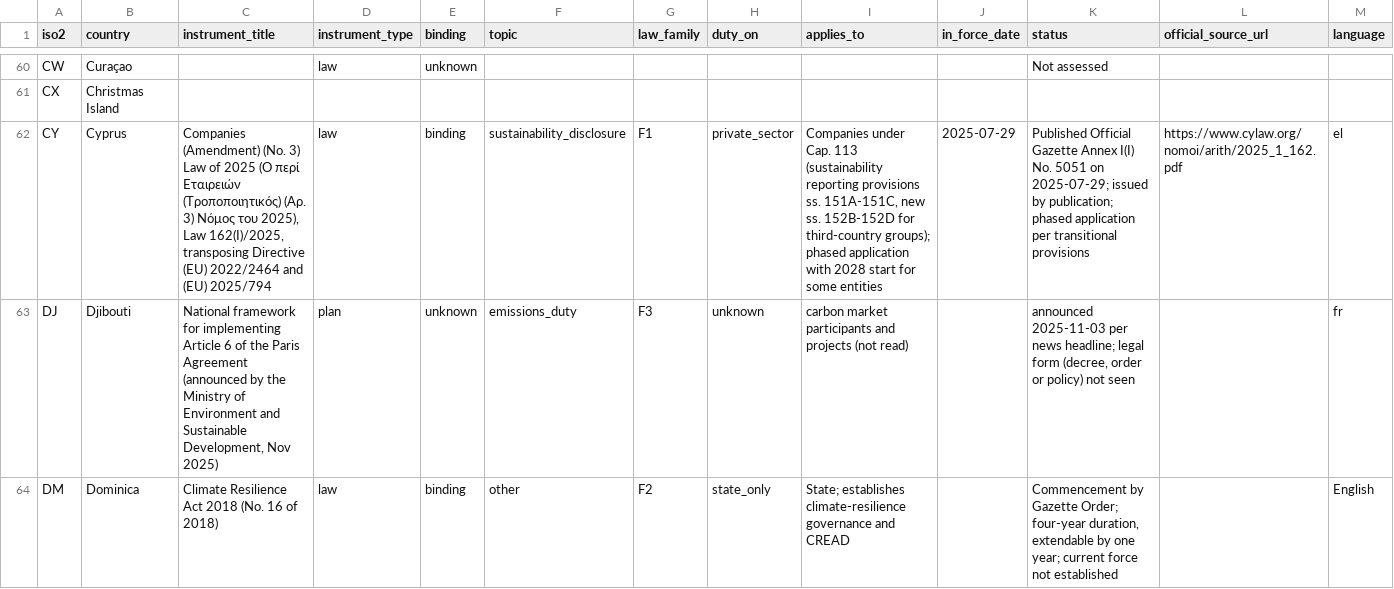
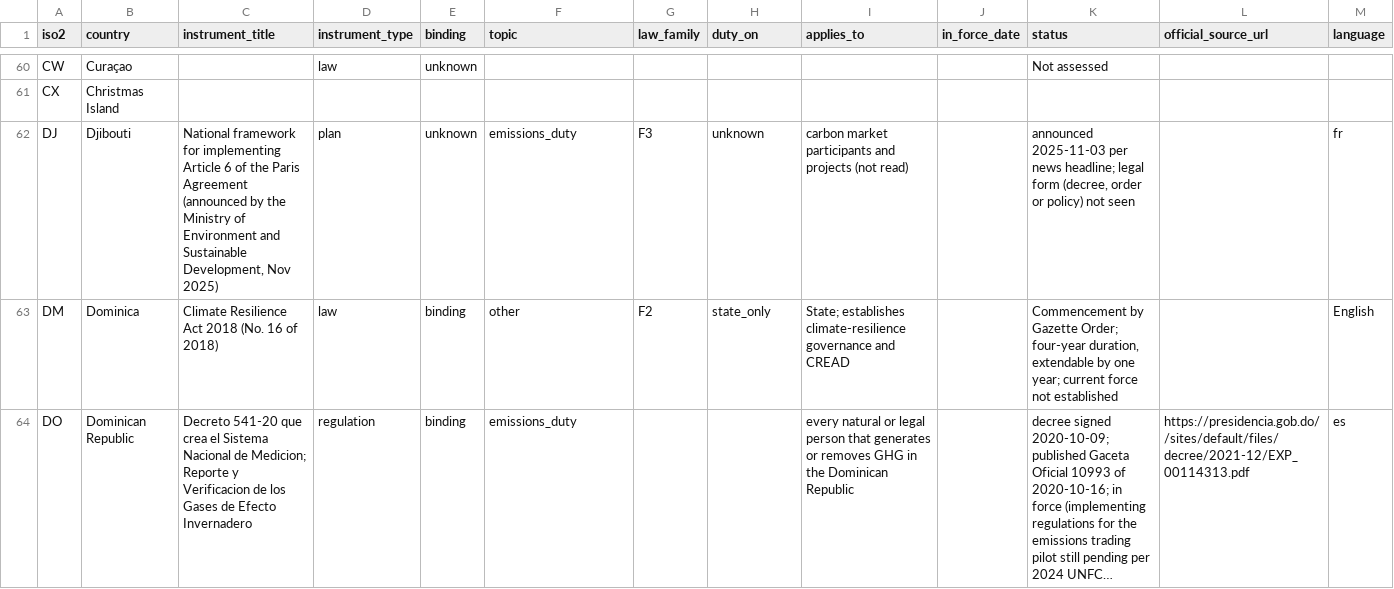
Before and after one commit to GoCarbonTracker-Hq/global-esg-law, a CSV file: register/register.csv, drawn as a sheet; only a part is shown, gaps mark what is left out; the shorter side is filled out with more unchanged rows; long unchanged cells end in …; rows hold the shown columns only; the diff names each change by its address in the sheet, - before the commit and + after, or states it on an @@ line.

```diff
--- a/register/register.csv
+++ b/register/register.csv
-row 62: CY | Cyprus | Companies (Amendment) (No. 3) Law of 2025 (Ο περί Εταιρειών (Τροποποιητικός) (Αρ. 3) Νόμος του 2025), Law 162(I)/2025, transposing Directive (EU) 2022/2464 and (EU) 2025/794 | law | binding | sustainability_disclosure | F1 | private_sector | Companies under Cap. 113 (sustainability reporting provisions ss. 151A-151C, new ss. 152B-152D for third-country groups); phased application with 2028 start for some entities | 2025-07-29 | Published Official Gazette Annex I(I) No. 5051 on 2025-07-29; issued by publication; phased application per transitional provisions | https://www.cylaw.org/nomoi/arith/2025_1_162.pdf | el
```
